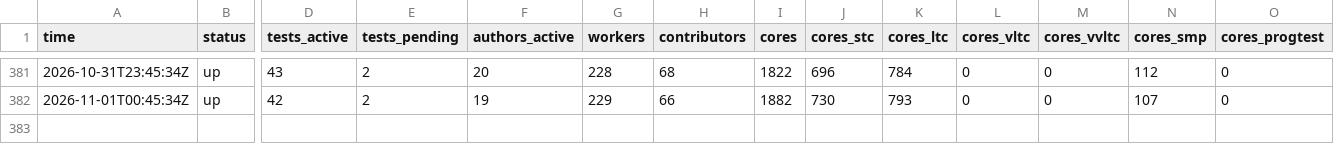
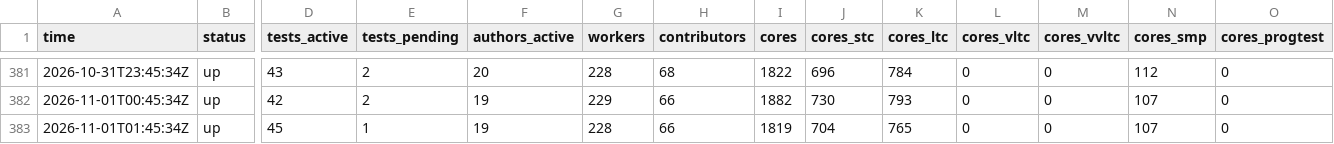
Before and after one commit to xu-shawn/fishtest_track, a CSV file: data/checks.csv, drawn as a sheet; only a part is shown, gaps mark what is left out; rows hold the shown columns only; the diff names each change by its address in the sheet, - before the commit and + after, or states it on an @@ line.

```diff
--- a/data/checks.csv
+++ b/data/checks.csv
+row 383: 2026-11-01T01:45:34Z | up | 45 | 1 | 19 | 228 | 66 | 1819 | 704 | 765 | 0 | 0 | 107 | 0
```
Also changed, not shown: data/active_runs.csv, data/daily_breakdown.csv, 4 other files.
